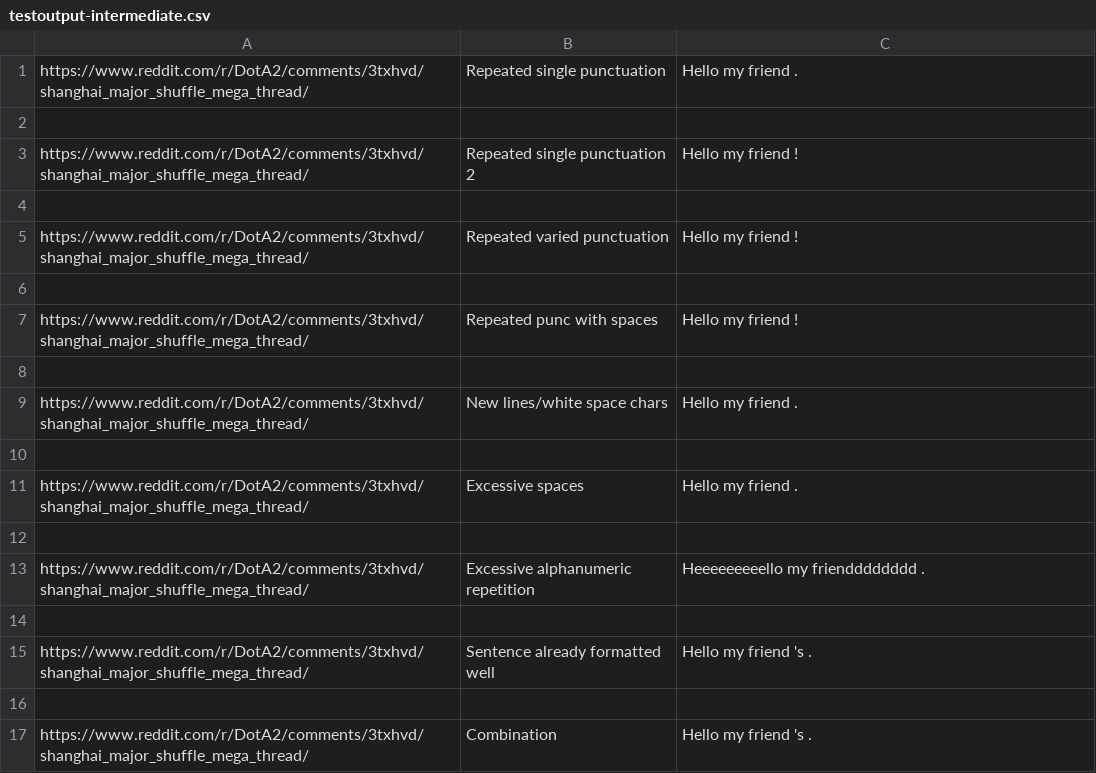
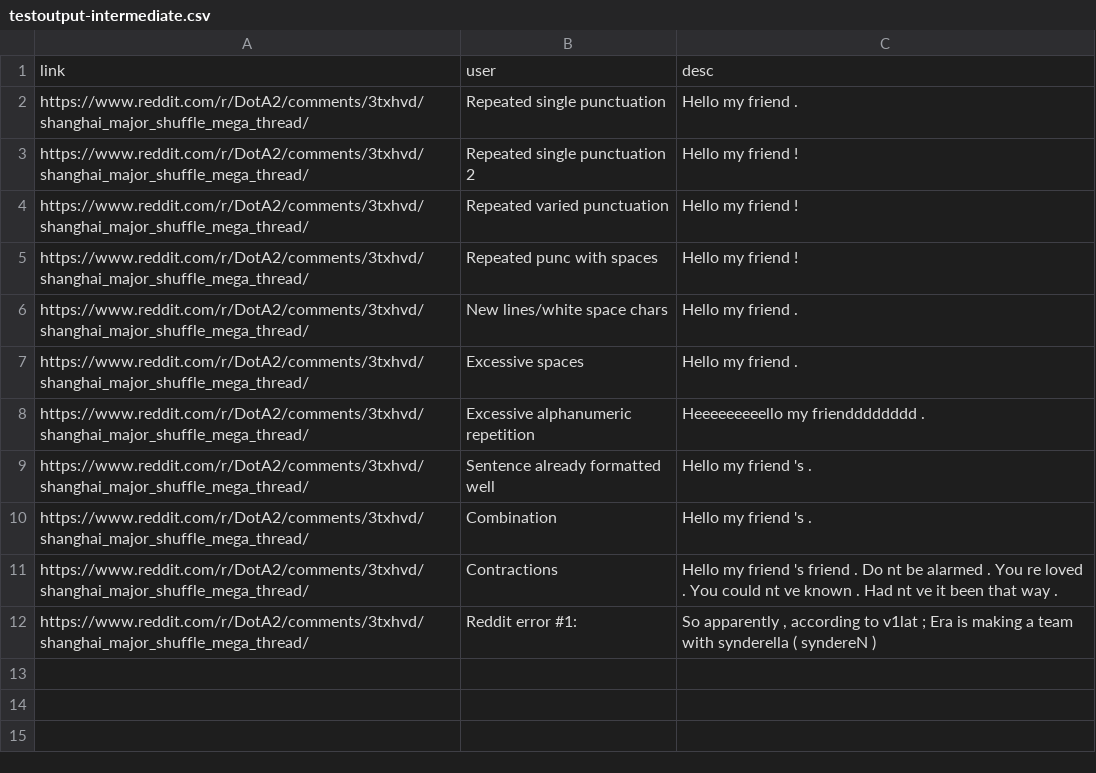
Before and after one commit to daendinam/dota-nn, a CSV file: scraped-data/testoutput-intermediate.csv, drawn as a sheet.

```diff
--- a/scraped-data/testoutput-intermediate.csv
+++ b/scraped-data/testoutput-intermediate.csv
@@ -1,17 +1,12 @@
+link,user,desc
 https://www.reddit.com/r/DotA2/comments/3txhvd/shanghai_major_shuffle_mega_thread/,Repeated single punctuation,Hello my friend .
-
 https://www.reddit.com/r/DotA2/comments/3txhvd/shanghai_major_shuffle_mega_thread/,Repeated single punctuation 2,Hello my friend !
-
 https://www.reddit.com/r/DotA2/comments/3txhvd/shanghai_major_shuffle_mega_thread/,Repeated varied punctuation,Hello my friend !
-
 https://www.reddit.com/r/DotA2/comments/3txhvd/shanghai_major_shuffle_mega_thread/,Repeated punc with spaces,Hello my friend !
-
 https://www.reddit.com/r/DotA2/comments/3txhvd/shanghai_major_shuffle_mega_thread/,New lines/white space chars,Hello my friend .
-
 https://www.reddit.com/r/DotA2/comments/3txhvd/shanghai_major_shuffle_mega_thread/,Excessive spaces,Hello my friend .
-
 https://www.reddit.com/r/DotA2/comments/3txhvd/shanghai_major_shuffle_mega_thread/,Excessive alphanumeric repetition,Heeeeeeeeello my friendddddddd .
-
 https://www.reddit.com/r/DotA2/comments/3txhvd/shanghai_major_shuffle_mega_thread/,Sentence already formatted well,Hello my friend 's .
-
 https://www.reddit.com/r/DotA2/comments/3txhvd/shanghai_major_shuffle_mega_thread/,Combination,Hello my friend 's .
+https://www.reddit.com/r/DotA2/comments/3txhvd/shanghai_major_shuffle_mega_thread/,Contractions,Hello my friend 's friend . Do nt be alarmed . You re loved . You could nt ve known . Had nt ve it been that way .
+https://www.reddit.com/r/DotA2/comments/3txhvd/shanghai_major_shuffle_mega_thread/,Reddit error #1:,"So apparently , according to v1lat ; Era is making a team with synderella ( syndereN )"
```
Also changed, not shown: 7 other files.
